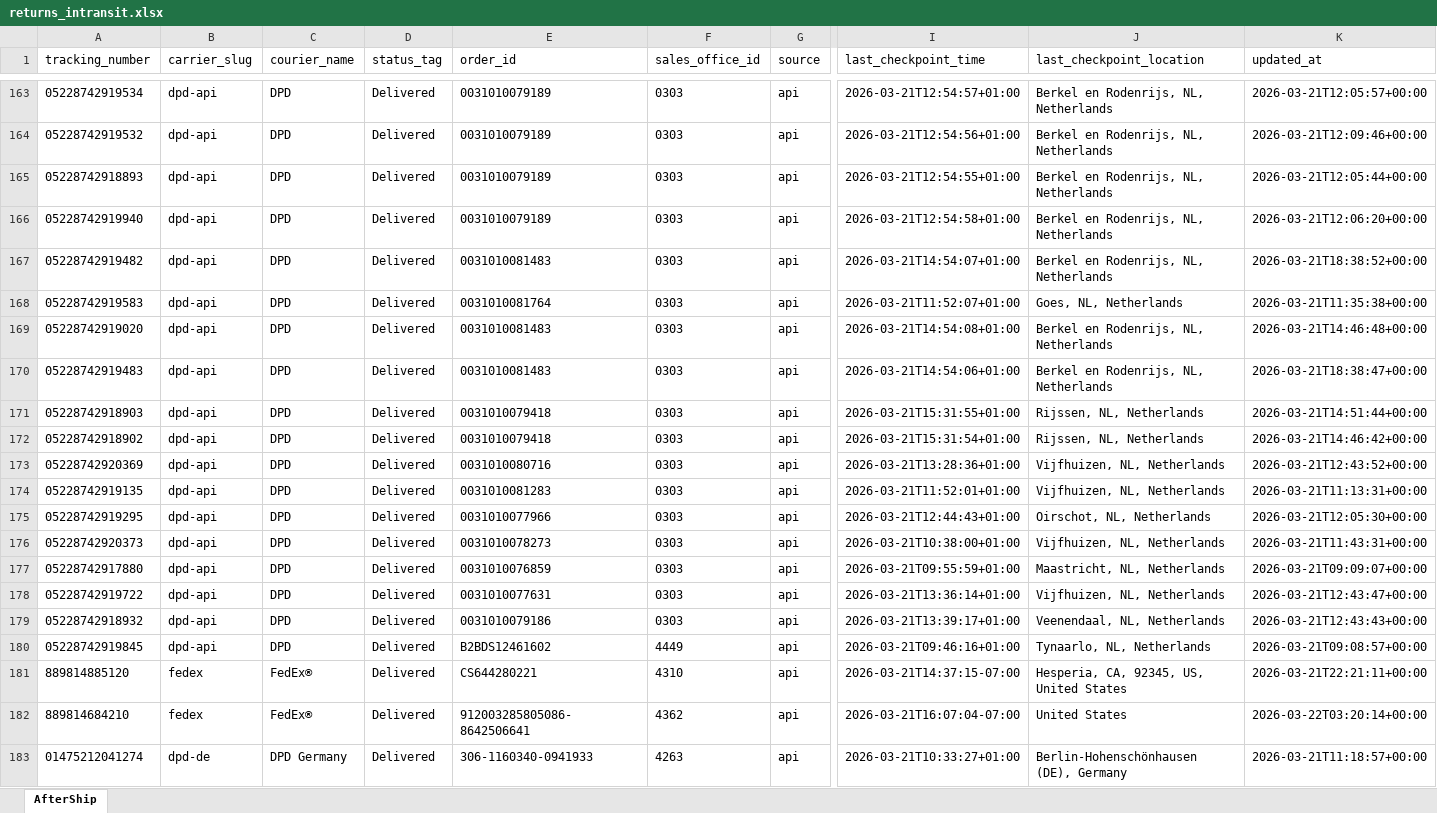
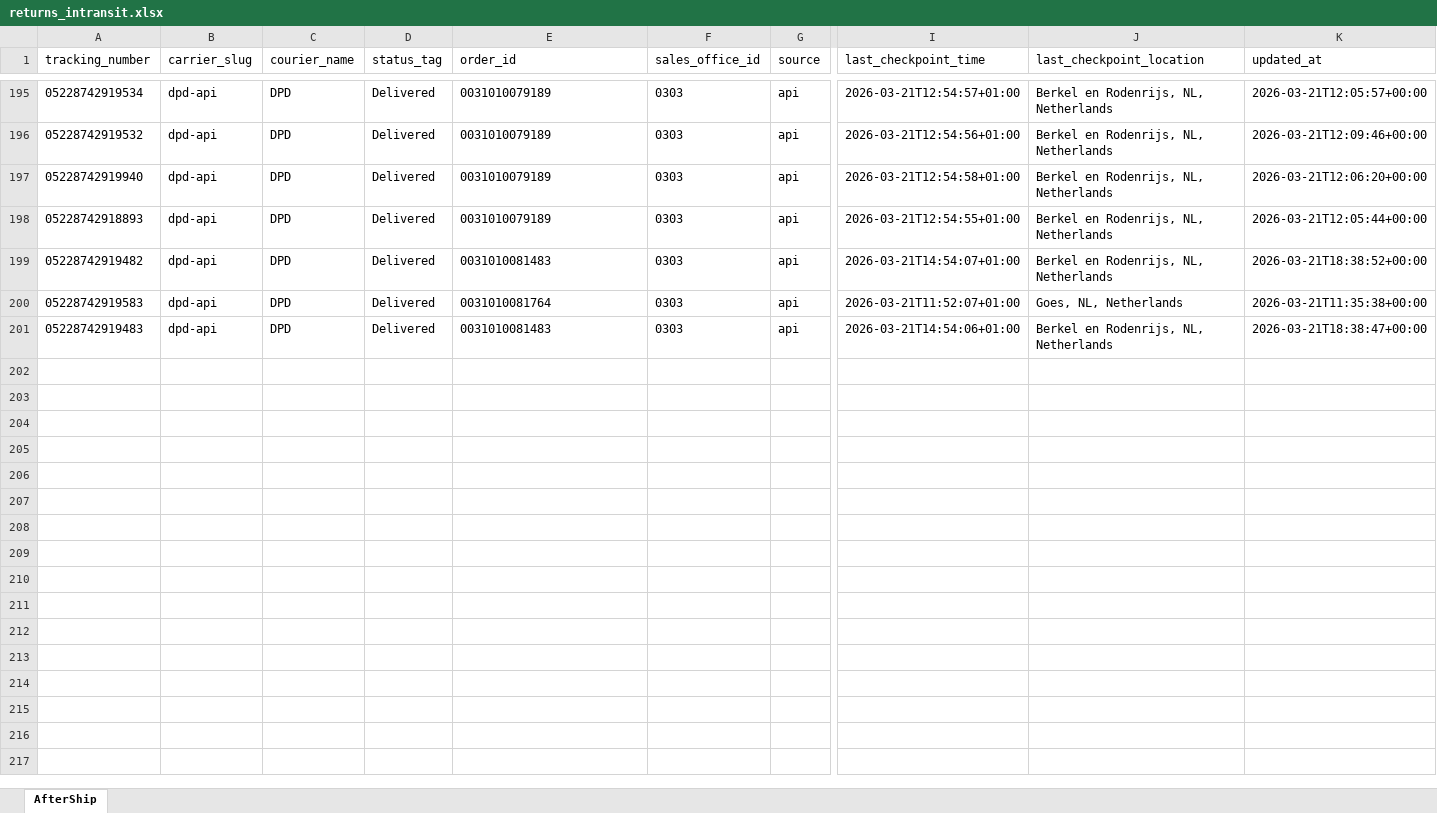
Before and after one commit to Gleamm89/Return-Shipments, an Excel workbook: docs/data/returns_intransit.xlsx, sheet AfterShip, drawn as a sheet; only a part is shown, gaps mark what is left out; values as stored, in another font and other column widths than the file's, no borders; removed rows and columns are numbered as before the commit, all else as after; rows hold the shown columns only; the diff covers the shown part only; the diff names each change by its address in the sheet, - before the commit and + after, or states it on an @@ line.

```diff
--- a/docs/data/returns_intransit.xlsx (sheet AfterShip)
+++ b/docs/data/returns_intransit.xlsx (sheet AfterShip)
@@ row 166 moved to row 197: 05228742919940 @@
-row 169: 05228742919020 | dpd-api | DPD | Delivered | 0031010081483 | 0303 | api | 2026-03-21T14:54:08+01:00 | Berkel en Rodenrijs, NL, Netherlands | 2026-03-21T14:46:48+00:00
-row 171: 05228742918903 | dpd-api | DPD | Delivered | 0031010079418 | 0303 | api | 2026-03-21T15:31:55+01:00 | Rijssen, NL, Netherlands | 2026-03-21T14:51:44+00:00
-row 172: 05228742918902 | dpd-api | DPD | Delivered | 0031010079418 | 0303 | api | 2026-03-21T15:31:54+01:00 | Rijssen, NL, Netherlands | 2026-03-21T14:46:42+00:00
-row 173: 05228742920369 | dpd-api | DPD | Delivered | 0031010080716 | 0303 | api | 2026-03-21T13:28:36+01:00 | Vijfhuizen, NL, Netherlands | 2026-03-21T12:43:52+00:00
-row 174: 05228742919135 | dpd-api | DPD | Delivered | 0031010081283 | 0303 | api | 2026-03-21T11:52:01+01:00 | Vijfhuizen, NL, Netherlands | 2026-03-21T11:13:31+00:00
-row 175: 05228742919295 | dpd-api | DPD | Delivered | 0031010077966 | 0303 | api | 2026-03-21T12:44:43+01:00 | Oirschot, NL, Netherlands | 2026-03-21T12:05:30+00:00
-row 176: 05228742920373 | dpd-api | DPD | Delivered | 0031010078273 | 0303 | api | 2026-03-21T10:38:00+01:00 | Vijfhuizen, NL, Netherlands | 2026-03-21T11:43:31+00:00
-row 177: 05228742917880 | dpd-api | DPD | Delivered | 0031010076859 | 0303 | api | 2026-03-21T09:55:59+01:00 | Maastricht, NL, Netherlands | 2026-03-21T09:09:07+00:00
-row 178: 05228742919722 | dpd-api | DPD | Delivered | 0031010077631 | 0303 | api | 2026-03-21T13:36:14+01:00 | Vijfhuizen, NL, Netherlands | 2026-03-21T12:43:47+00:00
-row 179: 05228742918932 | dpd-api | DPD | Delivered | 0031010079186 | 0303 | api | 2026-03-21T13:39:17+01:00 | Veenendaal, NL, Netherlands | 2026-03-21T12:43:43+00:00
-row 180: 05228742919845 | dpd-api | DPD | Delivered | B2BDS12461602 | 4449 | api | 2026-03-21T09:46:16+01:00 | Tynaarlo, NL, Netherlands | 2026-03-21T09:08:57+00:00
-row 181: 889814885120 | fedex | FedEx® | Delivered | CS644280221 | 4310 | api | 2026-03-21T14:37:15-07:00 | Hesperia, CA, 92345, US, United States | 2026-03-21T22:21:11+00:00
-row 182: 889814684210 | fedex | FedEx® | Delivered | 912003285805086-8642506641 | 4362 | api | 2026-03-21T16:07:04-07:00 | United States | 2026-03-22T03:20:14+00:00
-row 183: 01475212041274 | dpd-de | DPD Germany | Delivered | 306-1160340-0941933 | 4263 | api | 2026-03-21T10:33:27+01:00 | Berlin-Hohenschönhausen (DE), Germany | 2026-03-21T11:18:57+00:00
```
Also changed, not shown: 32 added rows, 18 removed rows, 24 moved rows and 30 edited cells elsewhere in this sheet, 2 other files.
